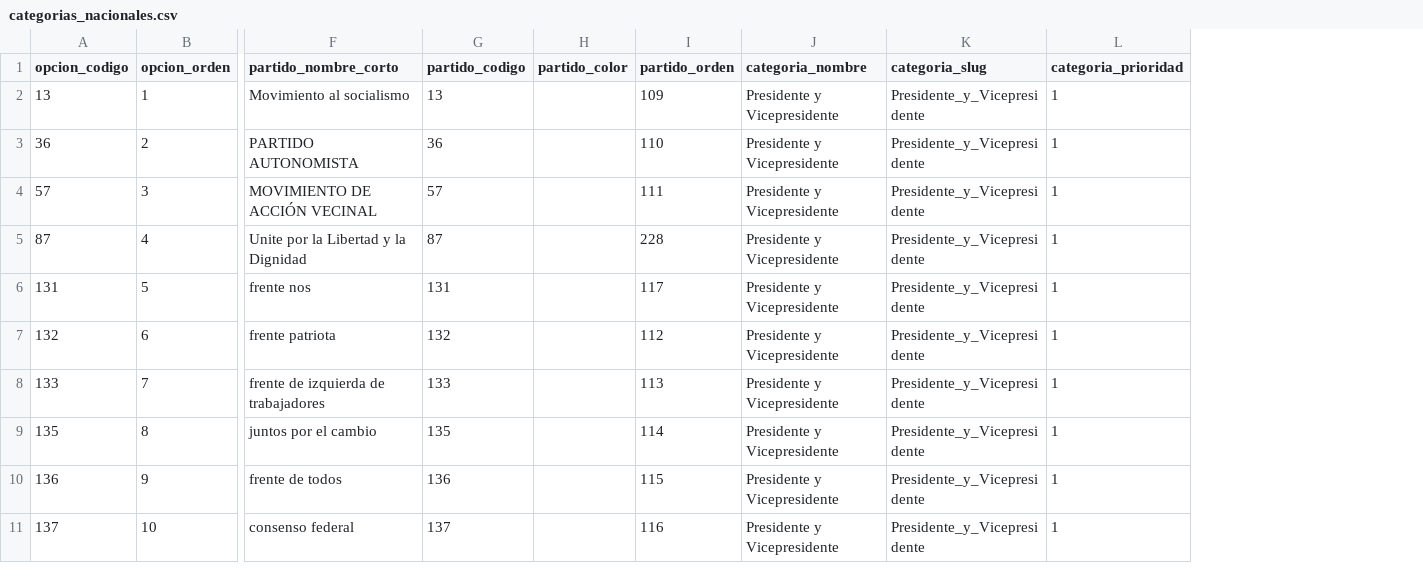
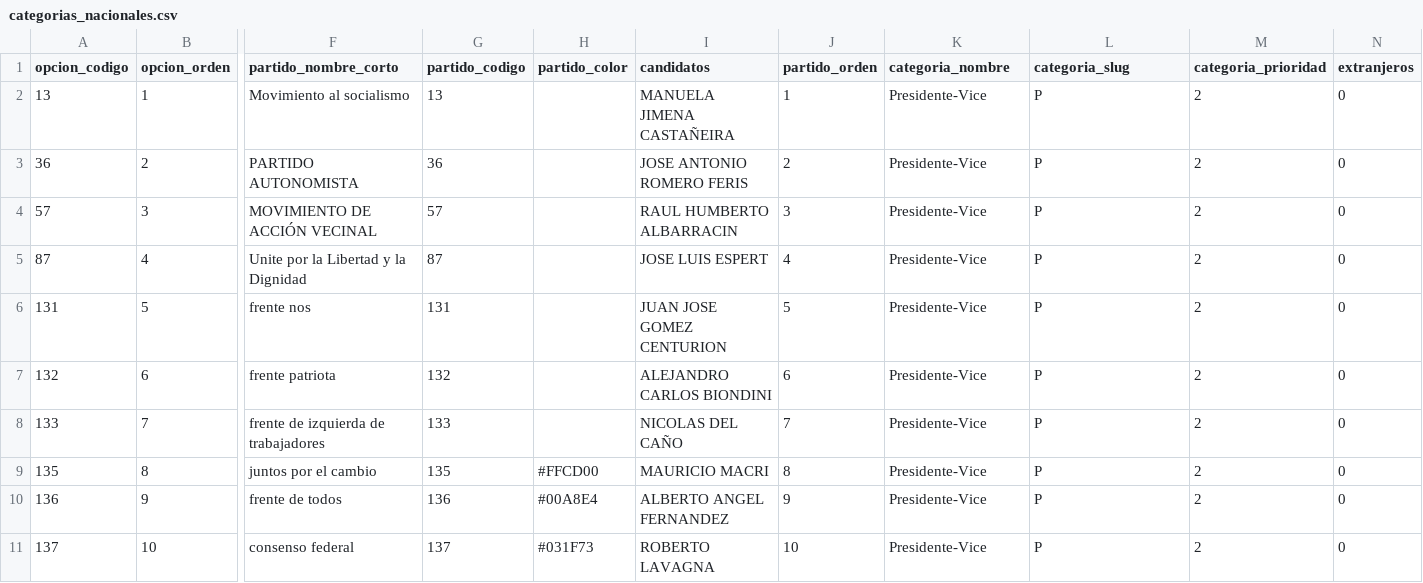
Before and after one commit to EscrutinioSocial/escrutinio-social, a CSV file: elecciones/data/2019/paso-nacional/categorias_nacionales.csv, drawn as a sheet; only a part is shown, gaps mark what is left out; addresses are those after the commit; the diff names each change by its address in the sheet, - before the commit and + after, or states it on an @@ line.

Commit message:
categorias nacionaes y provinciales revisadas y con opcion de extranjeros

```diff
--- a/elecciones/data/2019/paso-nacional/categorias_nacionales.csv
+++ b/elecciones/data/2019/paso-nacional/categorias_nacionales.csv
+column I (candidatos), rows 2-11: MANUELA JIMENA CASTAÑEIRA | JOSE ANTONIO ROMERO FERIS | RAUL HUMBERTO ALBARRACIN | JOSE LUIS ESPERT | JUAN JOSE GOMEZ CENTURION | ALEJANDRO CARLOS BIONDINI | NICOLAS DEL CAÑO | MAURICIO MACRI | ALBERTO ANGEL FERNANDEZ | ROBERTO LAVAGNA
+column N (extranjeros), rows 2-11: all 0
-J2 (partido_orden): 109
+J2 (partido_orden): 1
-K2:K11 (categoria_nombre): Presidente y Vicepresidente
+K2:K11 (categoria_nombre): Presidente-Vice
-L2:L11 (categoria_slug): Presidente_y_Vicepresidente
+L2:L11 (categoria_slug): P
-M2:M11 (categoria_prioridad): 1
+M2:M11 (categoria_prioridad): 2
-J3 (partido_orden): 110
+J3 (partido_orden): 2
-J4 (partido_orden): 111
+J4 (partido_orden): 3
-J5 (partido_orden): 228
+J5 (partido_orden): 4
-J6 (partido_orden): 117
+J6 (partido_orden): 5
-J7 (partido_orden): 112
+J7 (partido_orden): 6
-J8 (partido_orden): 113
+J8 (partido_orden): 7
-H9 (partido_color): (empty)
+H9 (partido_color): #FFCD00
-J9 (partido_orden): 114
+J9 (partido_orden): 8
-H10 (partido_color): (empty)
+H10 (partido_color): #00A8E4
-J10 (partido_orden): 115
+J10 (partido_orden): 9
-H11 (partido_color): (empty)
+H11 (partido_color): #031F73
-J11 (partido_orden): 116
+J11 (partido_orden): 10
```
Also changed, not shown: 1 other file.
